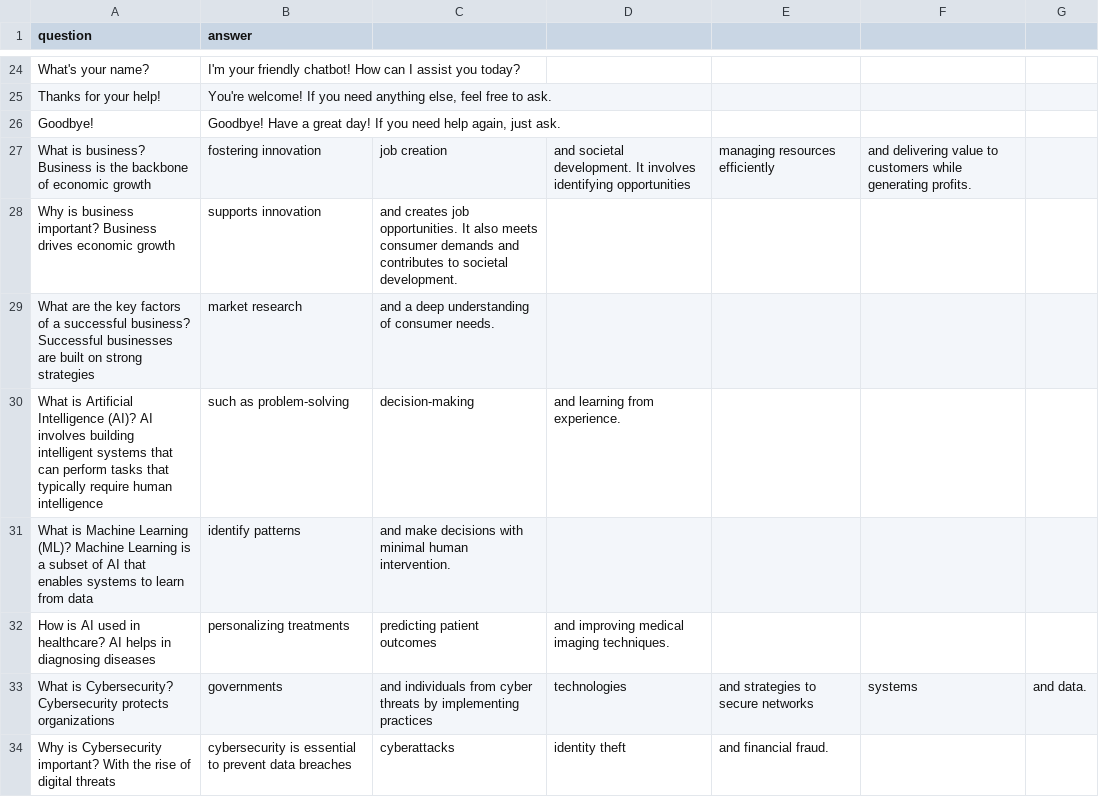
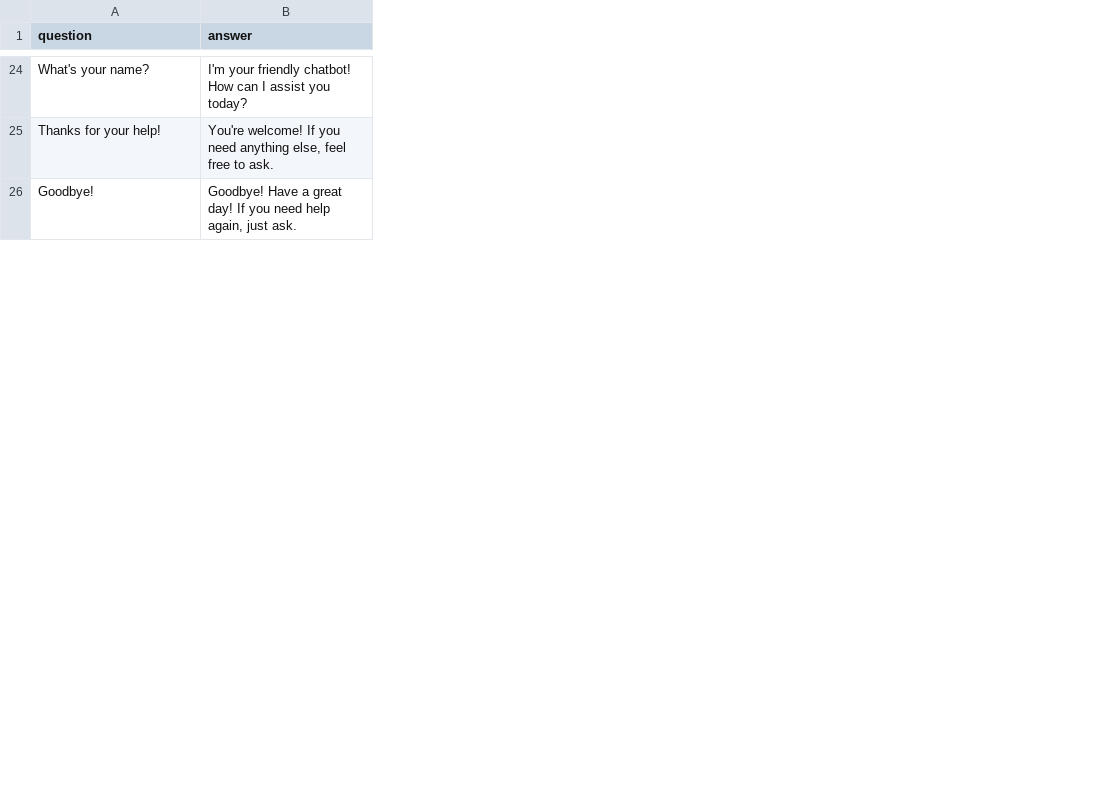
Before and after one commit to Abiramivannirajan/-AI-powered-Chatbot-for-Customer-Support, a CSV file: python/qa_dataset.csv, drawn as a sheet; only a part is shown, gaps mark what is left out; removed rows and columns are numbered as before the commit, all else as after; the diff covers the shown part only; the diff names each change by its address in the sheet, - before the commit and + after, or states it on an @@ line.

```diff
--- a/python/qa_dataset.csv
+++ b/python/qa_dataset.csv
-column C, empty
-column D, empty
-column E, empty
-column F, empty
-column G, empty
-row 27: What is business? Business is the backbone of economic growth | fostering innovation | job creation | and societal development. It involves identifying opportunities | managing resources efficiently | and delivering value to customers while generating profits.
-row 28: Why is business important? Business drives economic growth | supports innovation | and creates job opportunities. It also meets consumer demands and contributes to societal development.
-row 29: What are the key factors of a successful business? Successful businesses are built on strong strategies | market research | and a deep understanding of consumer needs.
-row 30: What is Artificial Intelligence (AI)? AI involves building intelligent systems that can perform tasks that typically require human intelligence | such as problem-solving | decision-making | and learning from experience.
-row 31: What is Machine Learning (ML)? Machine Learning is a subset of AI that enables systems to learn from data | identify patterns | and make decisions with minimal human intervention.
-row 32: How is AI used in healthcare? AI helps in diagnosing diseases | personalizing treatments | predicting patient outcomes | and improving medical imaging techniques.
-row 33: What is Cybersecurity? Cybersecurity protects organizations | governments | and individuals from cyber threats by implementing practices | technologies | and strategies to secure networks | systems | and data.
-row 34: Why is Cybersecurity important? With the rise of digital threats | cybersecurity is essential to prevent data breaches | cyberattacks | identity theft | and financial fraud.
```
Also changed, not shown: 20 added rows and 11 removed rows elsewhere in this file, 13 other files.
